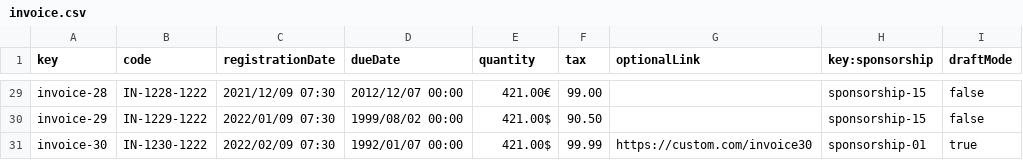
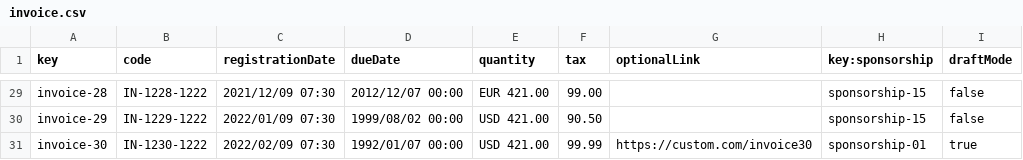
Before and after one commit to DP2-C1-011/DP2-C1.011, a CSV file: src/main/webapp/WEB-INF/resources/sample-data/invoice.csv, drawn as a sheet; only a part is shown, gaps mark what is left out; the diff covers the shown part only; the diff names each change by its address in the sheet, - before the commit and + after, or states it on an @@ line.

```diff
--- a/src/main/webapp/WEB-INF/resources/sample-data/invoice.csv
+++ b/src/main/webapp/WEB-INF/resources/sample-data/invoice.csv
-E29 (quantity): 421.00€
+E29 (quantity): EUR 421.00
-E30:E31 (quantity): 421.00$
+E30:E31 (quantity): USD 421.00
```
Also changed, not shown: 27 edited cells elsewhere in this file, src/main/webapp/WEB-INF/resources/sample-data/sponsorship.csv, 29 other files.
